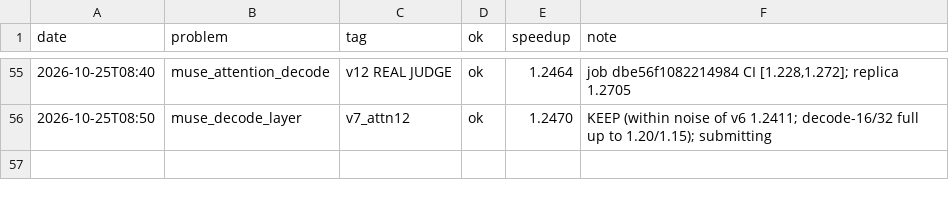
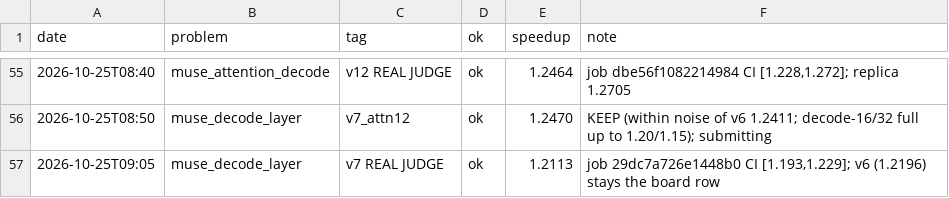
Before and after one commit to Ranoobaba/okc-campaign, a TSV file: results.tsv, drawn as a sheet; only a part is shown, gaps mark what is left out; the diff names each change by its address in the sheet, - before the commit and + after, or states it on an @@ line.

Commit message:
real judge: layer v7 1.211 (v6 stays best)

```diff
--- a/results.tsv
+++ b/results.tsv
+row 57: 2026-10-25T09:05 | muse_decode_layer | v7 REAL JUDGE | ok | 1.2113 | job 29dc7a726e1448b0 CI [1.193,1.229]; v6 (1.2196) stays the board row
```
Also changed, not shown: 6 other files.
